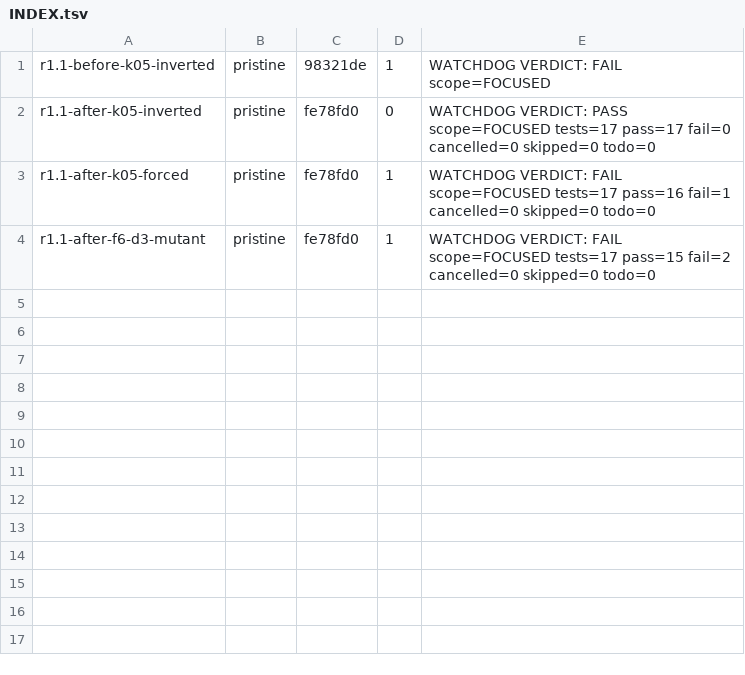
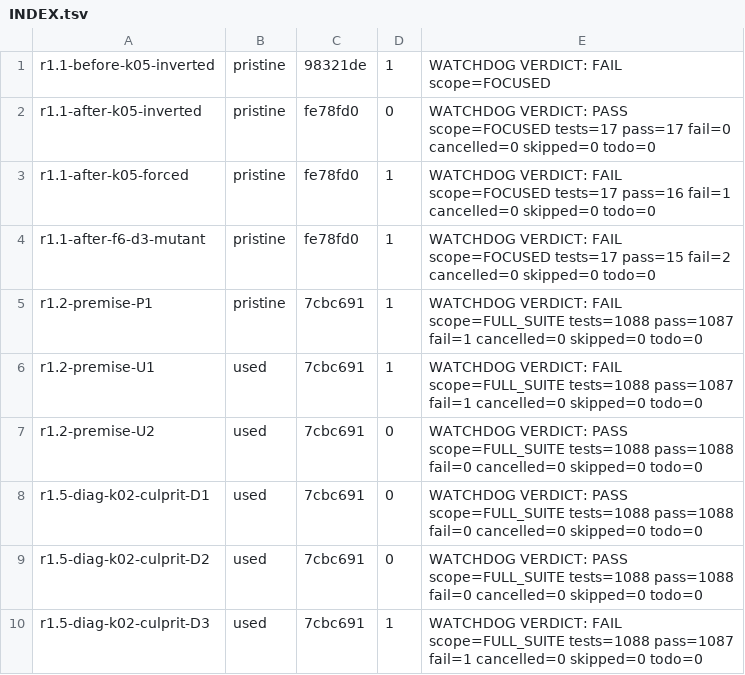
Before and after one commit to DarksiedCEO/aaliyah-core, a TSV file: aaliyah-w13-evidence/r1/runs/INDEX.tsv, drawn as a sheet; the diff names each change by its address in the sheet, - before the commit and + after, or states it on an @@ line.

```diff
--- a/aaliyah-w13-evidence/r1/runs/INDEX.tsv
+++ b/aaliyah-w13-evidence/r1/runs/INDEX.tsv
+row 5: r1.2-premise-P1 | pristine | 7cbc691 | 1 | WATCHDOG VERDICT: FAIL scope=FULL_SUITE tests=1088 pass=1087 fail=1 cancelled=0 skipped=0 todo=0
+row 6: r1.2-premise-U1 | used | 7cbc691 | 1 | WATCHDOG VERDICT: FAIL scope=FULL_SUITE tests=1088 pass=1087 fail=1 cancelled=0 skipped=0 todo=0
+row 7: r1.2-premise-U2 | used | 7cbc691 | 0 | WATCHDOG VERDICT: PASS scope=FULL_SUITE tests=1088 pass=1088 fail=0 cancelled=0 skipped=0 todo=0
+row 8: r1.5-diag-k02-culprit-D1 | used | 7cbc691 | 0 | WATCHDOG VERDICT: PASS scope=FULL_SUITE tests=1088 pass=1088 fail=0 cancelled=0 skipped=0 todo=0
+row 9: r1.5-diag-k02-culprit-D2 | used | 7cbc691 | 0 | WATCHDOG VERDICT: PASS scope=FULL_SUITE tests=1088 pass=1088 fail=0 cancelled=0 skipped=0 todo=0
+row 10: r1.5-diag-k02-culprit-D3 | used | 7cbc691 | 1 | WATCHDOG VERDICT: FAIL scope=FULL_SUITE tests=1088 pass=1087 fail=1 cancelled=0 skipped=0 todo=0
```
Also changed, not shown: 29 other files.
